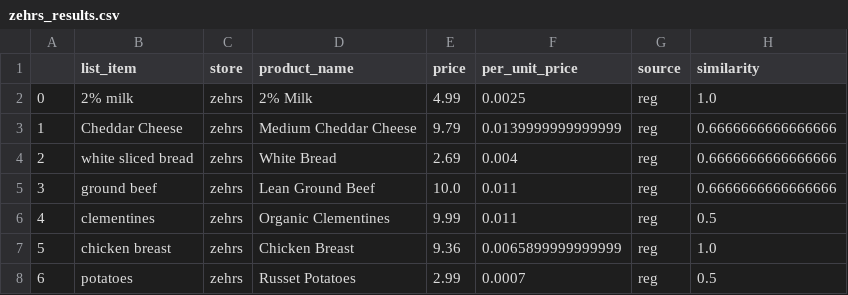
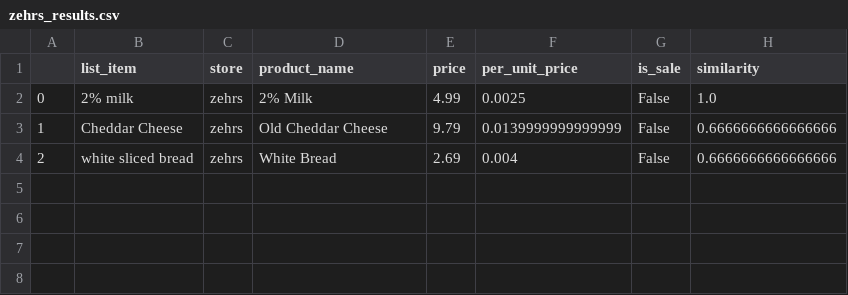
Before and after one commit to caitlan-krasinski/grocery-store-backend, a CSV file: search_output/zehrs_results.csv, drawn as a sheet.

```diff
--- a/search_output/zehrs_results.csv
+++ b/search_output/zehrs_results.csv
@@ -1,8 +1,4 @@
-,list_item,store,product_name,price,per_unit_price,source,similarity
-0,2% milk,zehrs,2% Milk,4.99,0.0025,reg,1.0
-1,Cheddar Cheese,zehrs,Medium Cheddar Cheese,9.79,0.0139999999999999,reg,0.6666666666666666
-2,white sliced bread,zehrs,White Bread,2.69,0.004,reg,0.6666666666666666
-3,ground beef,zehrs,Lean Ground Beef,10.0,0.011,reg,0.6666666666666666
-4,clementines,zehrs,Organic Clementines,9.99,0.011,reg,0.5
-5,chicken breast,zehrs,Chicken Breast,9.36,0.0065899999999999,reg,1.0
-6,potatoes,zehrs,Russet Potatoes,2.99,0.0007,reg,0.5
+,list_item,store,product_name,price,per_unit_price,is_sale,similarity
+0,2% milk,zehrs,2% Milk,4.99,0.0025,False,1.0
+1,Cheddar Cheese,zehrs,Old Cheddar Cheese,9.79,0.0139999999999999,False,0.6666666666666666
+2,white sliced bread,zehrs,White Bread,2.69,0.004,False,0.6666666666666666
```
Also changed, not shown: search_output/no_frills_results.csv, search_output/valu_mart_results.csv, 1 other file.
